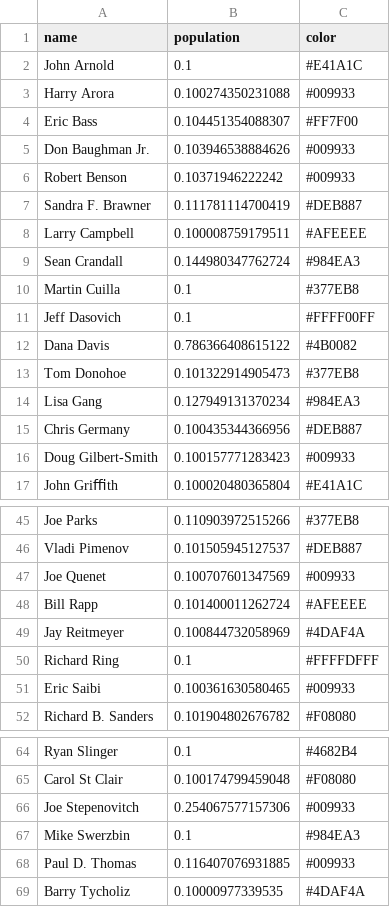
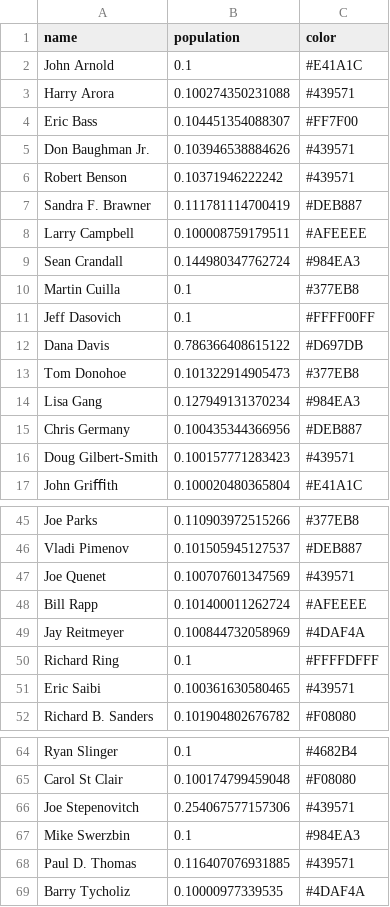
Before and after one commit to pnandak/dependency, a CSV file: public/peoples.csv, drawn as a sheet; only a part is shown, gaps mark what is left out; the diff covers the shown part only.

Commit message:
whoops, used the wrong alias list

```diff
--- a/public/peoples.csv
+++ b/public/peoples.csv
@@ -2,6 +2,6 @@ name,population,color
 John Arnold,0.1,#E41A1C
-Harry Arora,0.100274350231088,#009933
+Harry Arora,0.100274350231088,#439571
 Eric Bass,0.104451354088307,#FF7F00
-Don Baughman Jr.,0.103946538884626,#009933
-Robert Benson,0.10371946222242,#009933
+Don Baughman Jr.,0.103946538884626,#439571
+Robert Benson,0.10371946222242,#439571
 Sandra F. Brawner,0.111781114700419,#DEB887
@@ -11,3 +11,3 @@ Martin Cuilla,0.1,#377EB8
 Jeff Dasovich,0.1,#FFFF00FF
-Dana Davis,0.786366408615122,#4B0082
+Dana Davis,0.786366408615122,#D697DB
 Tom Donohoe,0.101322914905473,#377EB8
@@ -15,3 +15,3 @@ Lisa Gang,0.127949131370234,#984EA3
 Chris Germany,0.100435344366956,#DEB887
-Doug Gilbert-Smith,0.100157771283423,#009933
+Doug Gilbert-Smith,0.100157771283423,#439571
 John Griﬃth,0.100020480365804,#E41A1C
@@ -46,3 +46,3 @@ Joe Parks,0.110903972515266,#377EB8
 Vladi Pimenov,0.101505945127537,#DEB887
-Joe Quenet,0.100707601347569,#009933
+Joe Quenet,0.100707601347569,#439571
 Bill Rapp,0.101400011262724,#AFEEEE
@@ -50,3 +50,3 @@ Jay Reitmeyer,0.100844732058969,#4DAF4A
 Richard Ring,0.1,#FFFFDFFF
-Eric Saibi,0.100361630580465,#009933
+Eric Saibi,0.100361630580465,#439571
 Richard B. Sanders,0.101904802676782,#F08080
@@ -65,5 +65,5 @@ Ryan Slinger,0.1,#4682B4
 Carol St Clair,0.100174799459048,#F08080
-Joe Stepenovitch,0.254067577157306,#009933
+Joe Stepenovitch,0.254067577157306,#439571
 Mike Swerzbin,0.1,#984EA3
-Paul D. Thomas,0.116407076931885,#009933
+Paul D. Thomas,0.116407076931885,#439571
 Barry Tycholiz,0.10000977339535,#4DAF4A
```
Also changed, not shown: 1 edited cell elsewhere in this file, public/peoples1.csv, 3 other files.
